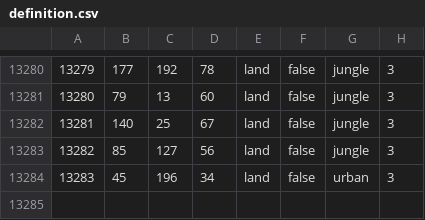
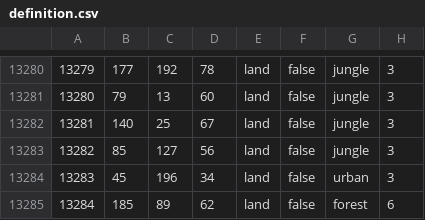
Before and after one commit to aquillo-au/blackice, a CSV file: map/definition.csv, drawn as a sheet; only a part is shown, gaps mark what is left out; the diff names each change by its address in the sheet, - before the commit and + after, or states it on an @@ line.

```diff
--- a/map/definition.csv
+++ b/map/definition.csv
+row 13285: 13284 | 185 | 89 | 62 | land | false | forest | 6
```
Also changed, not shown: 6 other files.
